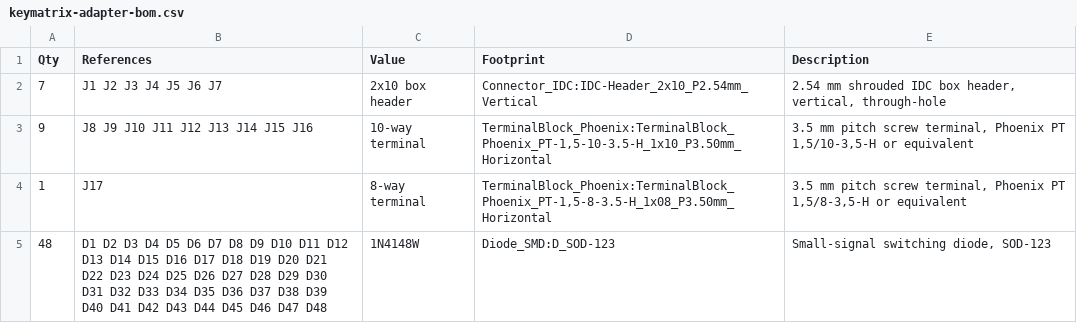
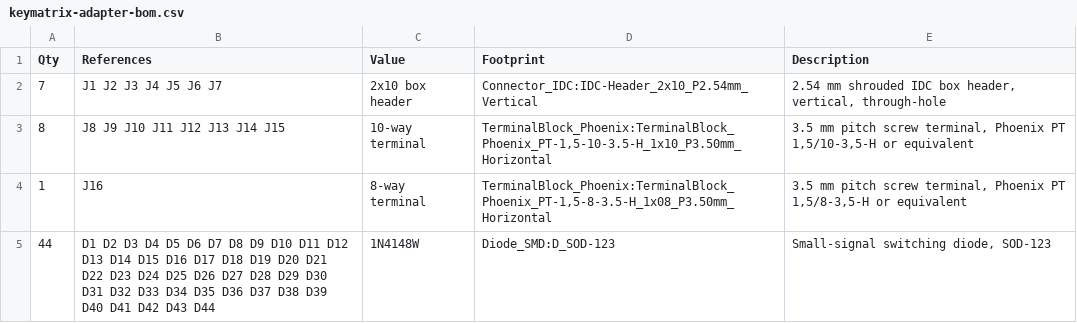
Before and after one commit to j-wut/GP2040-CE, a CSV file: hardware/keymatrix-adapter/fab/keymatrix-adapter-bom.csv, drawn as a sheet.

```diff
--- a/hardware/keymatrix-adapter/fab/keymatrix-adapter-bom.csv
+++ b/hardware/keymatrix-adapter/fab/keymatrix-adapter-bom.csv
@@ -2,4 +2,4 @@ Qty,References,Value,Footprint,Description
 7,J1 J2 J3 J4 J5 J6 J7,2x10 box header,Connector_IDC:IDC-Header_2x10_P2.54mm_Vertical,"2.54 mm shrouded IDC box header, vertical, through-hole"
-9,J8 J9 J10 J11 J12 J13 J14 J15 J16,10-way terminal,"TerminalBlock_Phoenix:TerminalBlock_Phoenix_PT-1,5-10-3.5-H_1x10_P3.50mm_Horizontal","3.5 mm pitch screw terminal, Phoenix PT 1,5/10-3,5-H or equivalent"
-1,J17,8-way terminal,"TerminalBlock_Phoenix:TerminalBlock_Phoenix_PT-1,5-8-3.5-H_1x08_P3.50mm_Horizontal","3.5 mm pitch screw terminal, Phoenix PT 1,5/8-3,5-H or equivalent"
-48,D1 D2 D3 D4 D5 D6 D7 D8 D9 D10 D11 D12 D13 D14 D15 D16 D17 D18 D19 D20 D21 D22 D23 D24 D25 D26 D27 D28 D29 D30 D31 D32 D33 D34 D35 D36 D37 D38 D39 D40 D41 D42 D43 D44 D45 D46 D47 D48,1N4148W,Diode_SMD:D_SOD-123,"Small-signal switching diode, SOD-123"
+8,J8 J9 J10 J11 J12 J13 J14 J15,10-way terminal,"TerminalBlock_Phoenix:TerminalBlock_Phoenix_PT-1,5-10-3.5-H_1x10_P3.50mm_Horizontal","3.5 mm pitch screw terminal, Phoenix PT 1,5/10-3,5-H or equivalent"
+1,J16,8-way terminal,"TerminalBlock_Phoenix:TerminalBlock_Phoenix_PT-1,5-8-3.5-H_1x08_P3.50mm_Horizontal","3.5 mm pitch screw terminal, Phoenix PT 1,5/8-3,5-H or equivalent"
+44,D1 D2 D3 D4 D5 D6 D7 D8 D9 D10 D11 D12 D13 D14 D15 D16 D17 D18 D19 D20 D21 D22 D23 D24 D25 D26 D27 D28 D29 D30 D31 D32 D33 D34 D35 D36 D37 D38 D39 D40 D41 D42 D43 D44,1N4148W,Diode_SMD:D_SOD-123,"Small-signal switching diode, SOD-123"
```
Also changed, not shown: hardware/keymatrix-adapter/fab/keymatrix-adapter-pos.csv, 22 other files.
